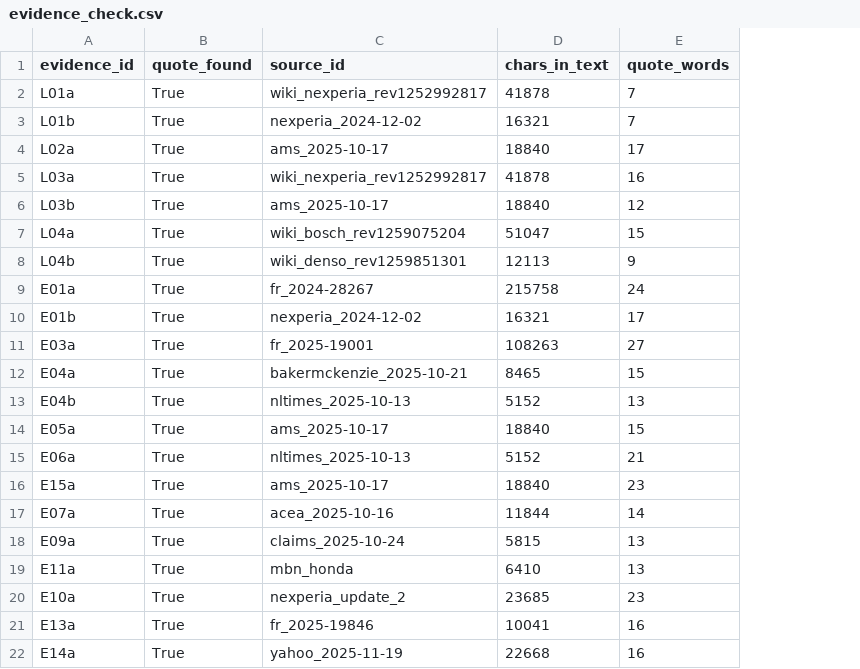
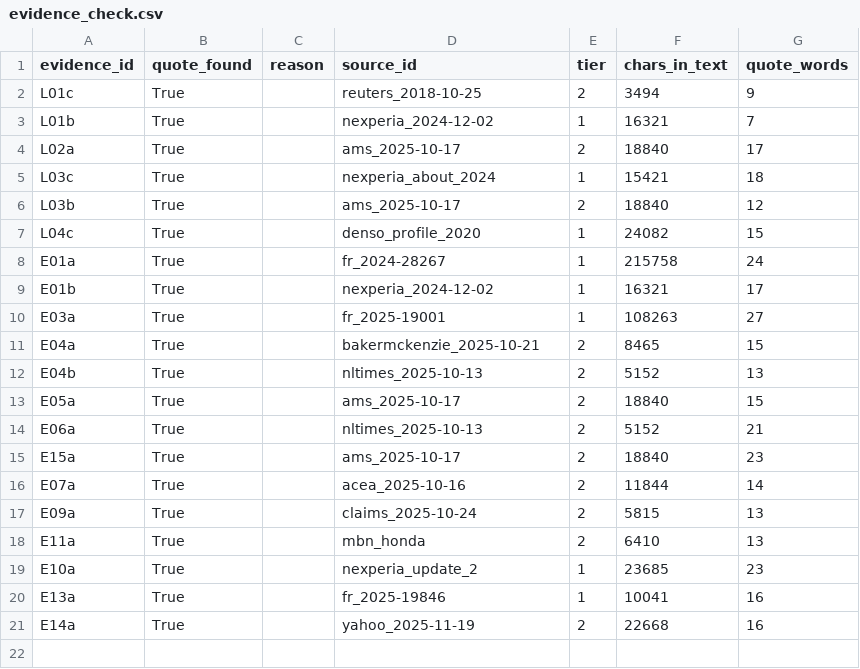
Before and after one commit to nikhilsehgal3333/days-of-warning, a CSV file: results/evidence_check.csv, drawn as a sheet; removed rows and columns are numbered as before the commit, all else as after; the diff names each change by its address in the sheet, - before the commit and + after, or states it on an @@ line.

```diff
--- a/results/evidence_check.csv
+++ b/results/evidence_check.csv
+column C (reason), empty
+column E (tier), rows 3-4: 1 | 2; rows 6-21: 2 | 1 | 1 | 1 | 1 | 2 | 2 | 2 | 2 | 2 | 2 | 2 | 2 | 1 | 1 | 2
-row 2: L01a | True | wiki_nexperia_rev1252992817 | 41878 | 7
+row 2: L01c | True |  | reuters_2018-10-25 | 2 | 3494 | 9
-row 5: L03a | True | wiki_nexperia_rev1252992817 | 41878 | 16
+row 5: L03c | True |  | nexperia_about_2024 | 1 | 15421 | 18
-A7 (evidence_id): L04a
+A7 (evidence_id): L04c
-D7 (source_id): wiki_bosch_rev1259075204
+D7 (source_id): denso_profile_2020
-F7 (chars_in_text): 51047
+F7 (chars_in_text): 24082
-row 8: L04b | True | wiki_denso_rev1259851301 | 12113 | 9
```
Also changed, not shown: case/evidence.csv, case/sources.csv, 13 other files.
